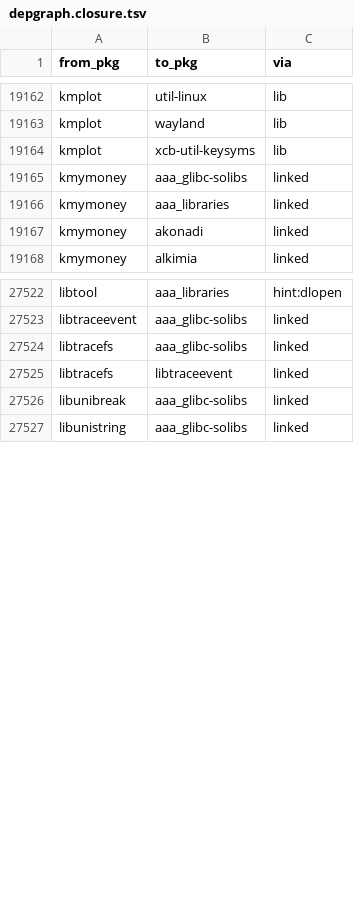
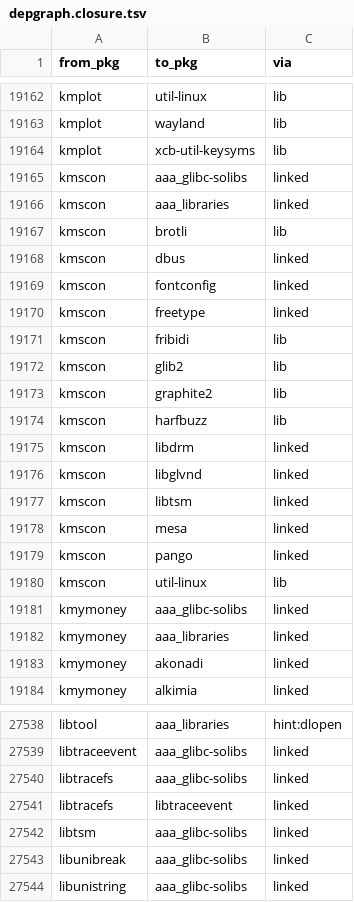
Before and after one commit to rizitis/Slackware64-Current-sofiles, a TSV file: depgraph.closure.tsv, drawn as a sheet; only a part is shown, gaps mark what is left out; the diff names each change by its address in the sheet, - before the commit and + after, or states it on an @@ line.

```diff
--- a/depgraph.closure.tsv
+++ b/depgraph.closure.tsv
+row 19165: kmscon | aaa_glibc-solibs | linked
+row 19166: kmscon | aaa_libraries | linked
+row 19167: kmscon | brotli | lib
+row 19168: kmscon | dbus | linked
+row 19169: kmscon | fontconfig | linked
+row 19170: kmscon | freetype | linked
+row 19171: kmscon | fribidi | lib
+row 19172: kmscon | glib2 | lib
+row 19173: kmscon | graphite2 | lib
+row 19174: kmscon | harfbuzz | lib
+row 19175: kmscon | libdrm | linked
+row 19176: kmscon | libglvnd | linked
+row 19177: kmscon | libtsm | linked
+row 19178: kmscon | mesa | linked
+row 19179: kmscon | pango | linked
+row 19180: kmscon | util-linux | lib
+row 27542: libtsm | aaa_glibc-solibs | linked
```
Also changed, not shown: depgraph.hints.tsv, 8 other files.
